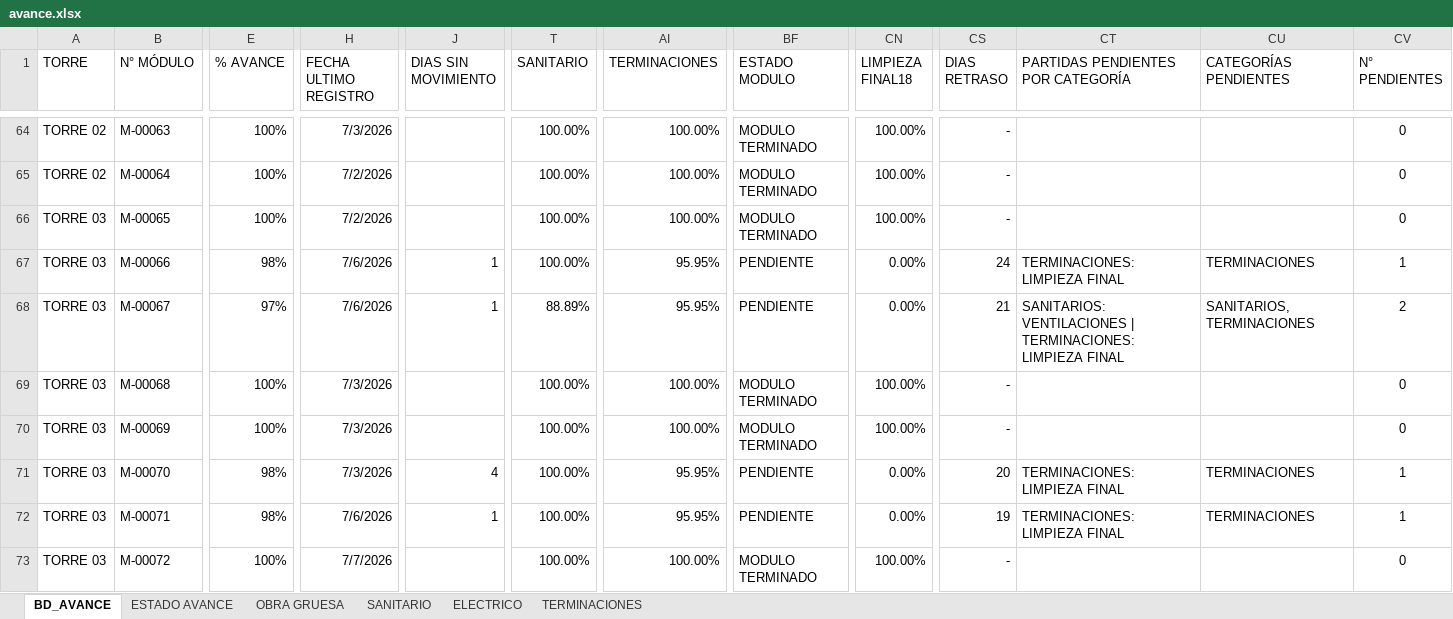
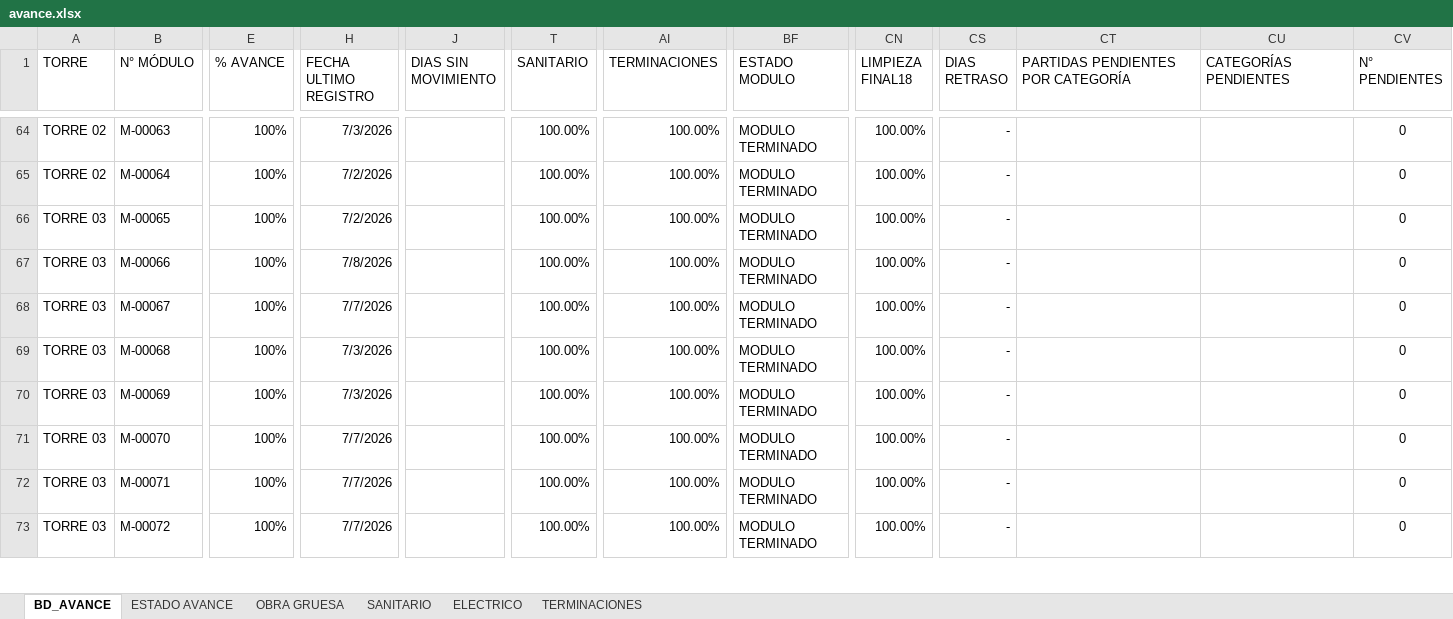
Before and after one commit to ArielPint/LA-CHACRA, an Excel workbook: data/avance.xlsx, sheet BD_AVANCE, drawn as a sheet; only a part is shown, gaps mark what is left out; values as stored, in another font and other column widths than the file's, no borders; conditional formats and table styles not drawn; the diff covers the shown part only; the diff names each change by its address in the sheet, - before the commit and + after, or states it on an @@ line.

```diff
--- a/data/avance.xlsx (sheet BD_AVANCE)
+++ b/data/avance.xlsx (sheet BD_AVANCE)
-E67 (% AVANCE): 98%
+E67 (% AVANCE): 100%
-H67 (FECHA ULTIMO REGISTRO): 7/6/2026
+H67 (FECHA ULTIMO REGISTRO): 7/8/2026
-J67:J68 (DIAS SIN MOVIMIENTO): 1
+J67:J68 (DIAS SIN MOVIMIENTO): (empty)
-AI67:AI68 (TERMINACIONES): 95.95%
+AI67:AI68 (TERMINACIONES): 100.00%
-BF67:BF68 (ESTADO MODULO): PENDIENTE
+BF67:BF68 (ESTADO MODULO): MODULO TERMINADO
-CN67:CN68 (LIMPIEZA FINAL18): 0.00%
+CN67:CN68 (LIMPIEZA FINAL18): 100.00%
-CS67 (DIAS RETRASO): 24
+CS67 (DIAS RETRASO): -
-CT67: TERMINACIONES: LIMPIEZA FINAL
+CT67: (empty)
-CU67 (CATEGORÍAS PENDIENTES): TERMINACIONES
+CU67 (CATEGORÍAS PENDIENTES): (empty)
-CV67 (N° PENDIENTES): 1
+CV67 (N° PENDIENTES): 0
-E68 (% AVANCE): 97%
+E68 (% AVANCE): 100%
-H68 (FECHA ULTIMO REGISTRO): 7/6/2026
+H68 (FECHA ULTIMO REGISTRO): 7/7/2026
-T68 (SANITARIO): 88.89%
+T68 (SANITARIO): 100.00%
-CS68 (DIAS RETRASO): 21
+CS68 (DIAS RETRASO): -
-CT68: SANITARIOS: VENTILACIONES | TERMINACIONES: LIMPIEZA FINAL
+CT68: (empty)
-CU68 (CATEGORÍAS PENDIENTES): SANITARIOS, TERMINACIONES
+CU68 (CATEGORÍAS PENDIENTES): (empty)
-CV68 (N° PENDIENTES): 2
+CV68 (N° PENDIENTES): 0
-E71:E72 (% AVANCE): 98%
+E71:E72 (% AVANCE): 100%
-H71 (FECHA ULTIMO REGISTRO): 7/3/2026
+H71 (FECHA ULTIMO REGISTRO): 7/7/2026
-J71 (DIAS SIN MOVIMIENTO): 4
+J71 (DIAS SIN MOVIMIENTO): (empty)
-AI71:AI72 (TERMINACIONES): 95.95%
+AI71:AI72 (TERMINACIONES): 100.00%
-BF71:BF72 (ESTADO MODULO): PENDIENTE
+BF71:BF72 (ESTADO MODULO): MODULO TERMINADO
-CN71:CN72 (LIMPIEZA FINAL18): 0.00%
+CN71:CN72 (LIMPIEZA FINAL18): 100.00%
-CS71 (DIAS RETRASO): 20
+CS71 (DIAS RETRASO): -
-CT71:CT72: TERMINACIONES: LIMPIEZA FINAL
+CT71:CT72: (empty)
-CU71:CU72 (CATEGORÍAS PENDIENTES): TERMINACIONES
+CU71:CU72 (CATEGORÍAS PENDIENTES): (empty)
-CV71:CV72 (N° PENDIENTES): 1
+CV71:CV72 (N° PENDIENTES): 0
-H72 (FECHA ULTIMO REGISTRO): 7/6/2026
+H72 (FECHA ULTIMO REGISTRO): 7/7/2026
-J72 (DIAS SIN MOVIMIENTO): 1
+J72 (DIAS SIN MOVIMIENTO): (empty)
-CS72 (DIAS RETRASO): 19
+CS72 (DIAS RETRASO): -
```
Also changed, not shown: 998 edited cells elsewhere in this sheet, hidden cells, data/AVANCE POR MODULO.xlsx, 1 other file.
